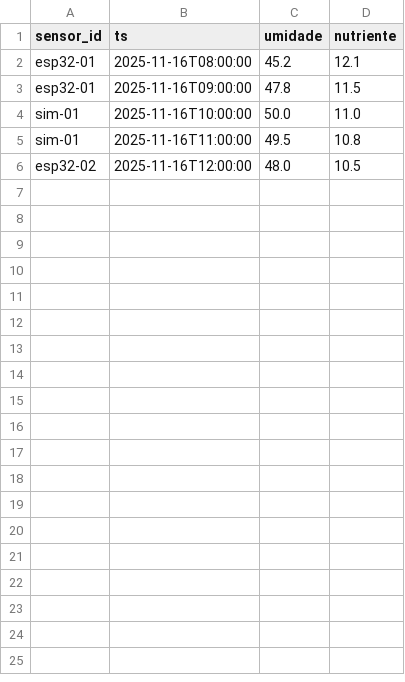
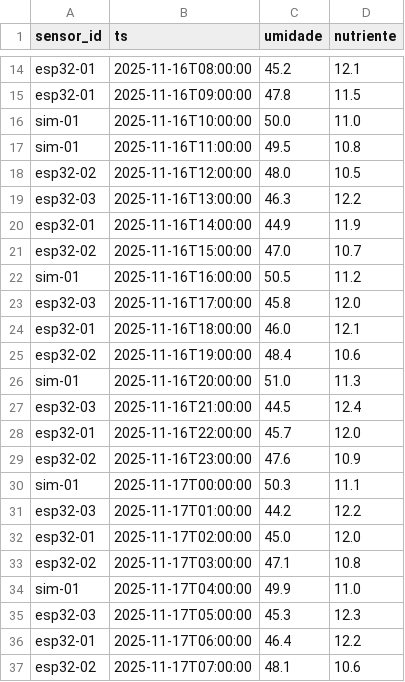
Before and after one commit to GuilhermeSotti/FarmTech, a CSV file: db/data_samples/sensors.csv, drawn as a sheet; only a part is shown, gaps mark what is left out; the diff covers the shown part only; the diff names each change by its address in the sheet, - before the commit and + after, or states it on an @@ line.

```diff
--- a/db/data_samples/sensors.csv
+++ b/db/data_samples/sensors.csv
+row 19: esp32-03 | 2025-11-16T13:00:00 | 46.3 | 12.2
+row 20: esp32-01 | 2025-11-16T14:00:00 | 44.9 | 11.9
+row 21: esp32-02 | 2025-11-16T15:00:00 | 47.0 | 10.7
+row 22: sim-01 | 2025-11-16T16:00:00 | 50.5 | 11.2
+row 23: esp32-03 | 2025-11-16T17:00:00 | 45.8 | 12.0
+row 24: esp32-01 | 2025-11-16T18:00:00 | 46.0 | 12.1
+row 25: esp32-02 | 2025-11-16T19:00:00 | 48.4 | 10.6
+row 26: sim-01 | 2025-11-16T20:00:00 | 51.0 | 11.3
+row 27: esp32-03 | 2025-11-16T21:00:00 | 44.5 | 12.4
+row 28: esp32-01 | 2025-11-16T22:00:00 | 45.7 | 12.0
+row 29: esp32-02 | 2025-11-16T23:00:00 | 47.6 | 10.9
+row 30: sim-01 | 2025-11-17T00:00:00 | 50.3 | 11.1
+row 31: esp32-03 | 2025-11-17T01:00:00 | 44.2 | 12.2
+row 32: esp32-01 | 2025-11-17T02:00:00 | 45.0 | 12.0
+row 33: esp32-02 | 2025-11-17T03:00:00 | 47.1 | 10.8
+row 34: sim-01 | 2025-11-17T04:00:00 | 49.9 | 11.0
+row 35: esp32-03 | 2025-11-17T05:00:00 | 45.3 | 12.3
+row 36: esp32-01 | 2025-11-17T06:00:00 | 46.4 | 12.2
+row 37: esp32-02 | 2025-11-17T07:00:00 | 48.1 | 10.6
```
Also changed, not shown: 12 added rows elsewhere in this file, db/data_samples/detections.csv, 9 other files.
